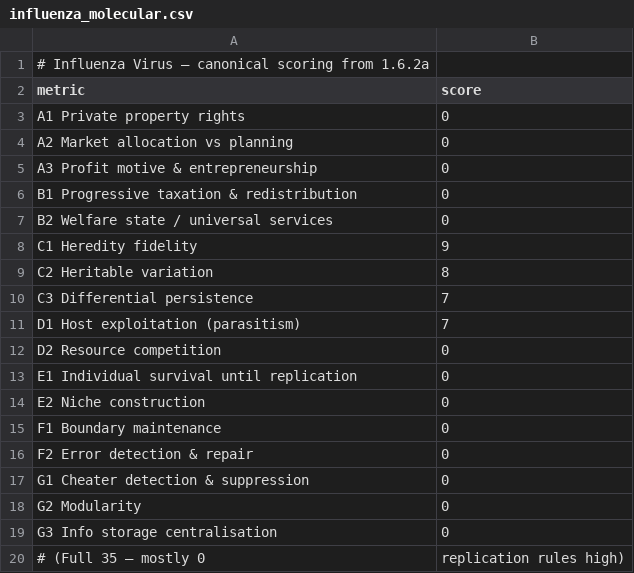
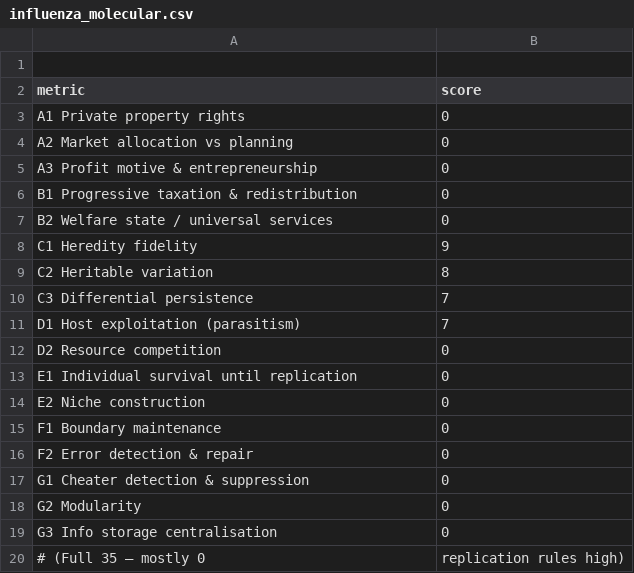
Before and after one commit to MementoMori15x6/15x6-sim, a CSV file: examples/influenza_molecular.csv, drawn as a sheet.

Commit message:
Update influenza_molecular.csv
# Influenza Virus — canonical scoring from 1.6.2a

```diff
--- a/examples/influenza_molecular.csv
+++ b/examples/influenza_molecular.csv
@@ -1,2 +1,2 @@
-# Influenza Virus — canonical scoring from 1.6.2a
+
 metric,score
```
